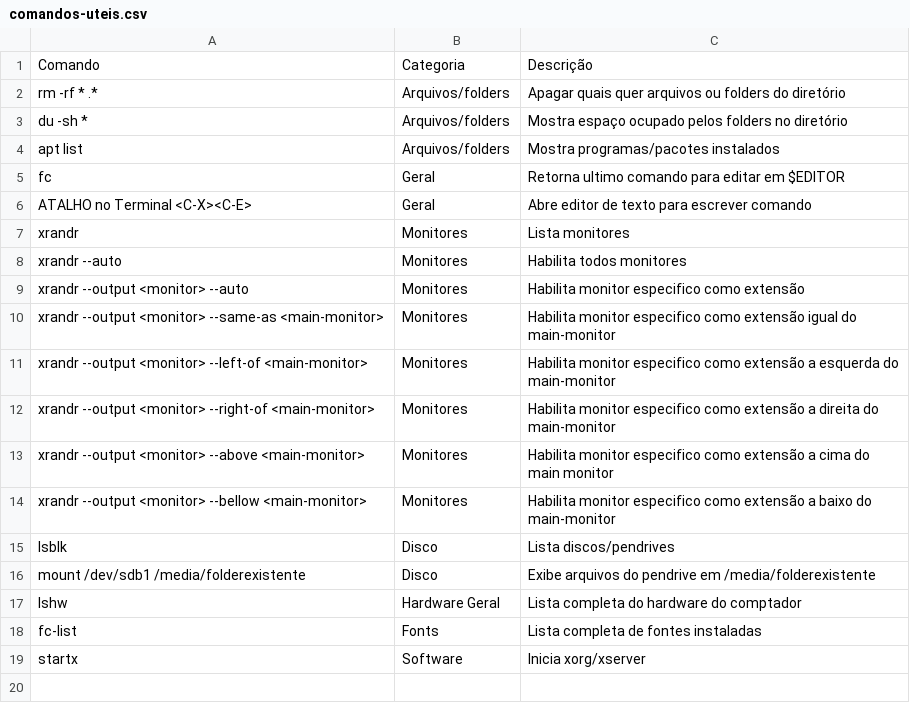
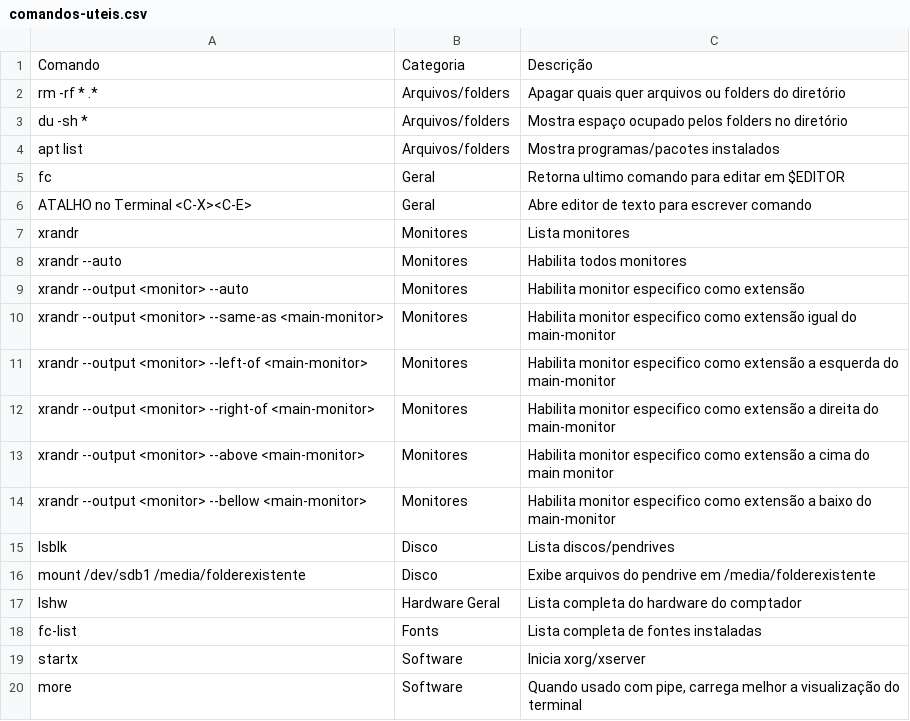
Before and after one commit to neninja/dotfiles, a CSV file: bash/comandos-uteis.csv, drawn as a sheet.

Commit message:
Add comando more

```diff
--- a/bash/comandos-uteis.csv
+++ b/bash/comandos-uteis.csv
@@ -19 +19,2 @@ fc-list;Fonts;Lista completa de fontes instaladas
 startx;Software;Inicia xorg/xserver
+more;Software;Quando usado com pipe, carrega melhor a visualização do terminal
```
Also changed, not shown: 1 other file.
